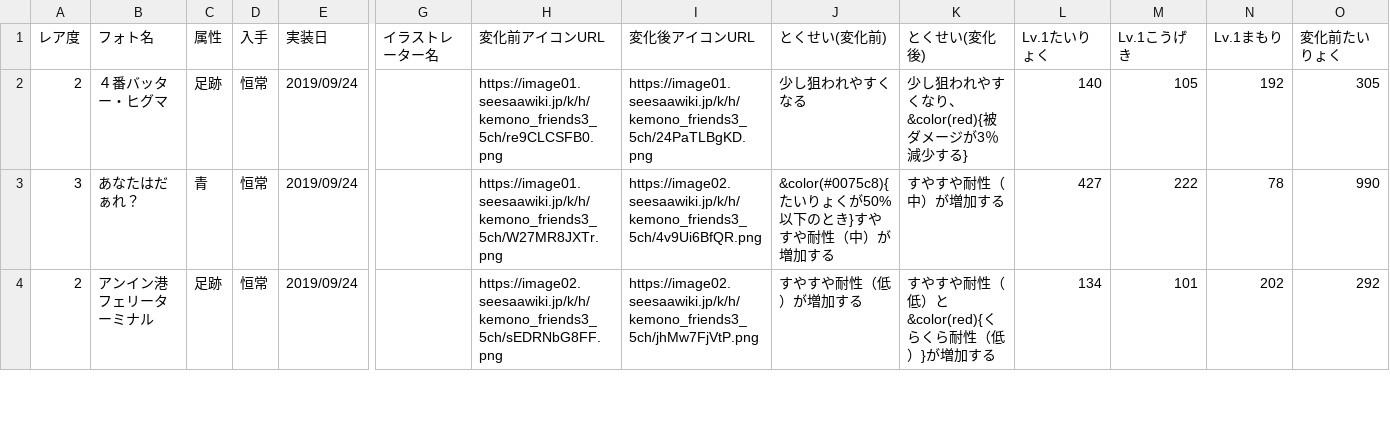
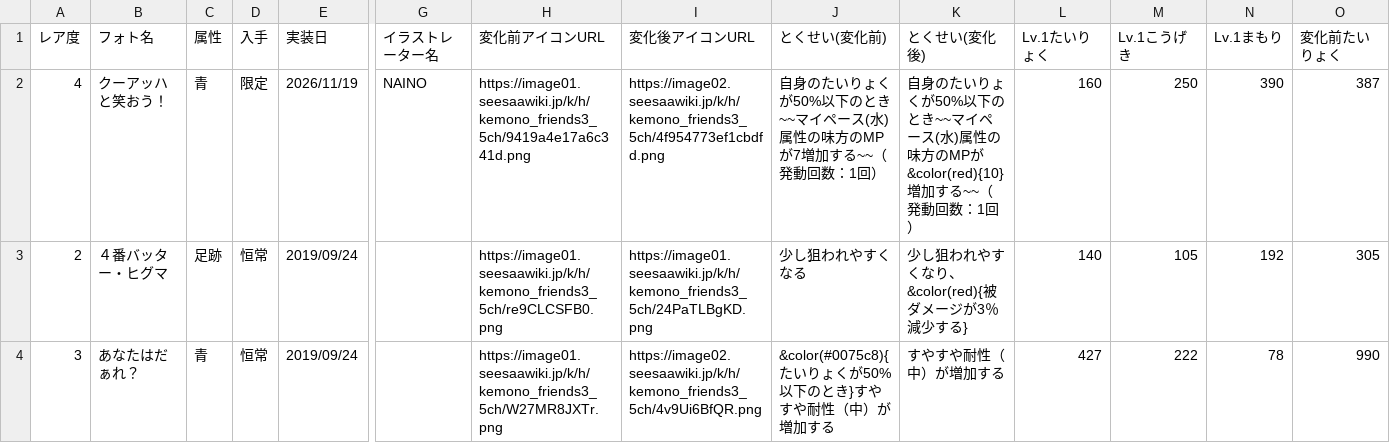
Before and after one commit to reamkf/wiki-nanodesu, a CSV file: csv/フォトデータ.csv, drawn as a sheet; only a part is shown, gaps mark what is left out; the shorter side is filled out with more unchanged rows; rows hold the shown columns only; the diff names each change by its address in the sheet, - before the commit and + after, or states it on an @@ line.

```diff
--- a/csv/フォトデータ.csv
+++ b/csv/フォトデータ.csv
+row 2: 4 | クーアッハと笑おう！ | 青 | 限定 | 2026/11/19 | NAINO | https://image01.seesaawiki.jp/k/h/kemono_friends3_5ch/9419a4e17a6c341d.png | https://image02.seesaawiki.jp/k/h/kemono_friends3_5ch/4f954773ef1cbdfd.png | 自身のたいりょくが50%以下のとき~~マイペース(水)属性の味方のMPが7増加する~~（発動回数：1回） | 自身のたいりょくが50%以下のとき~~マイペース(水)属性の味方のMPが&color(red){10}増加する~~（発動回数：1回） | 160 | 250 | 390 | 387
```
Also changed, not shown: csv/イベントデータ.csv, csv/スキル別フレンズ一覧.csv, 2 other files.
